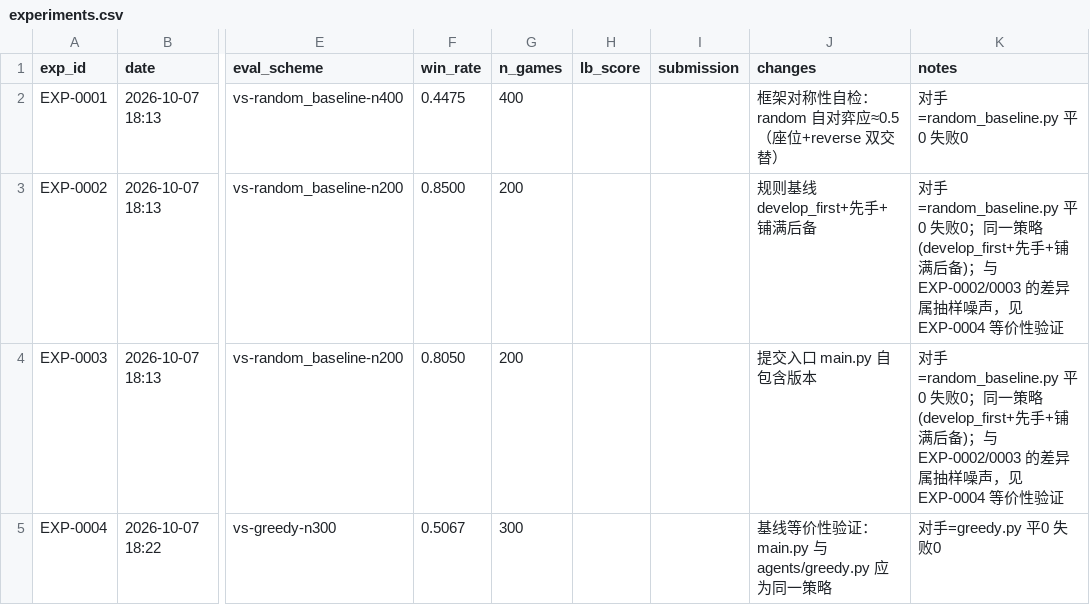
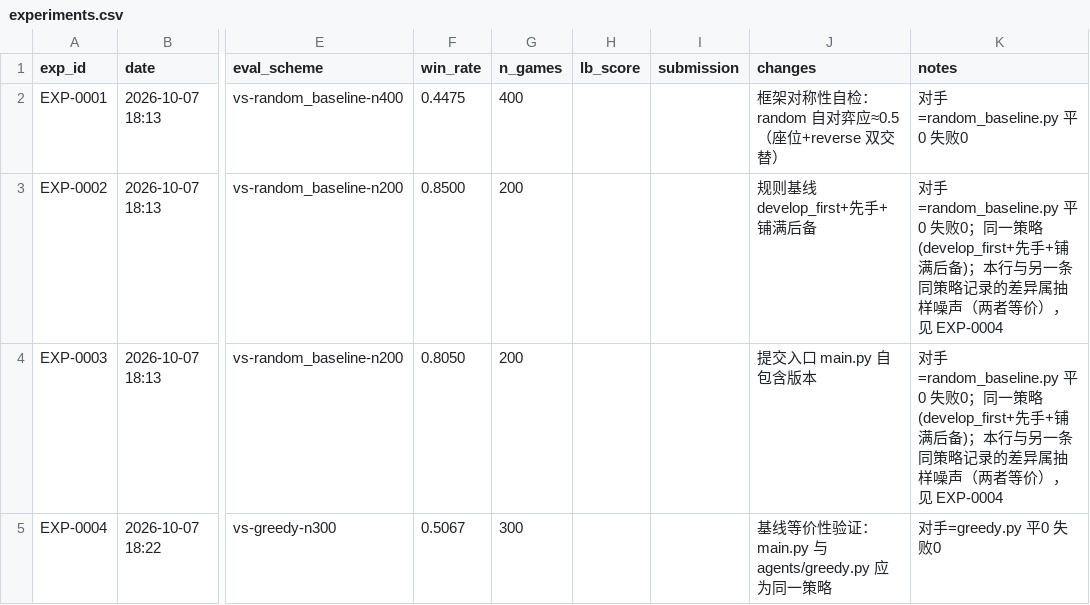
Before and after one commit to zhang1wen2hao3-a11y/kaggle, a CSV file: the-pokemon-company/experiments.csv, drawn as a sheet; only a part is shown, gaps mark what is left out; the diff names each change by its address in the sheet, - before the commit and + after, or states it on an @@ line.

Commit message:
sync: the-pokemon-company @ f2f4951

```diff
--- a/the-pokemon-company/experiments.csv
+++ b/the-pokemon-company/experiments.csv
-K3:K4 (notes): …后备)；与 EXP-0002/0003 的差异属抽样噪声，见 EXP-0004 等价性验证
+K3:K4 (notes): …后备)；本行与另一条同策略记录的差异属抽样噪声（两者等价），见 EXP-0004
```
Also changed, not shown: 3 other files.
